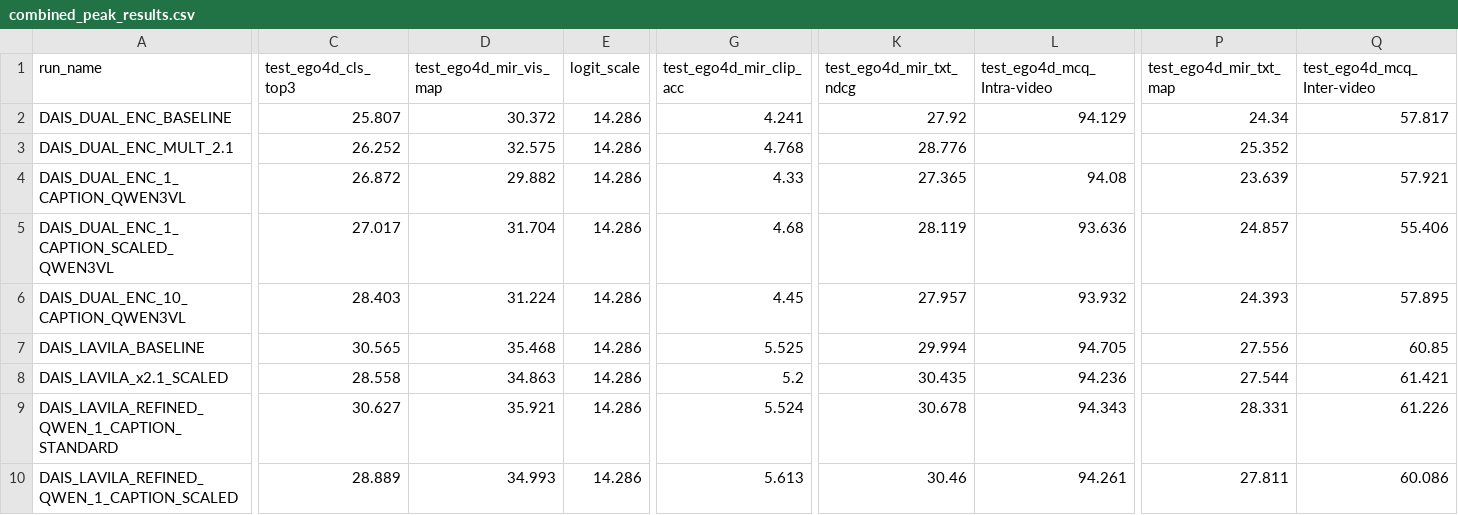
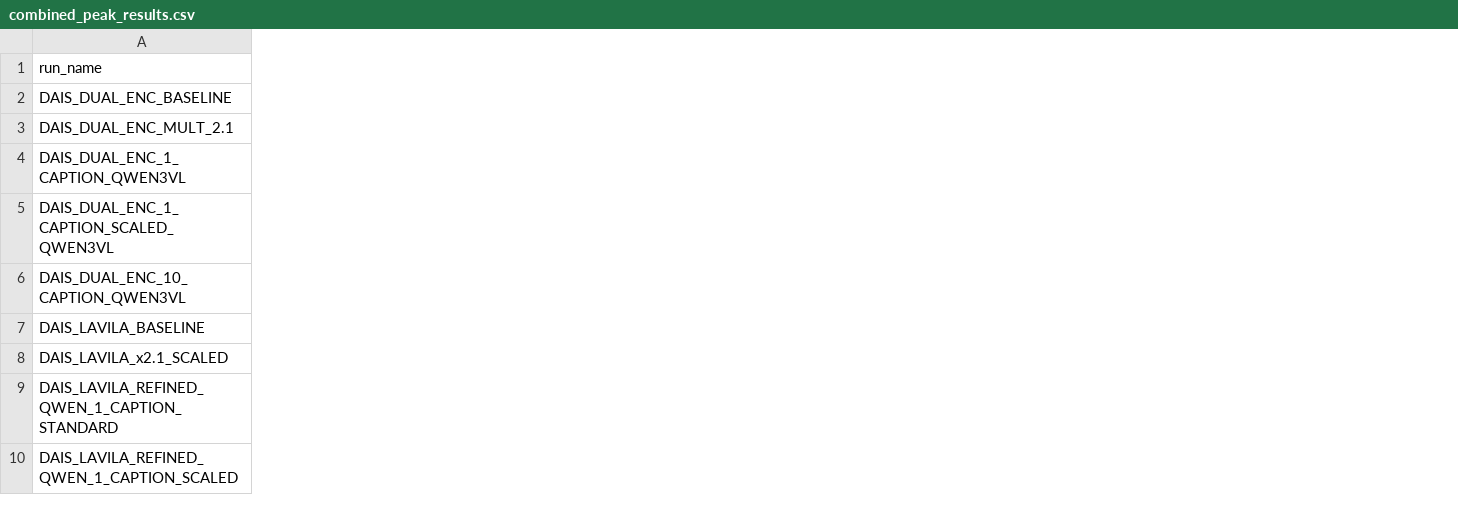
Before and after one commit to dhimitriosduka1/AVION, a CSV file: second_party/wandb_extractor/output/combined_peak_results.csv, drawn as a sheet; only a part is shown, gaps mark what is left out; the diff covers the shown part only; the diff names each change by its address in the sheet, - before the commit and + after, or states it on an @@ line.

```diff
--- a/second_party/wandb_extractor/output/combined_peak_results.csv
+++ b/second_party/wandb_extractor/output/combined_peak_results.csv
-column C (test_ego4d_cls_top3), rows 2-10: 25.807 | 26.252 | 26.872 | 27.017 | 28.403 | 30.565 | 28.558 | 30.627 | 28.889
-column D (test_ego4d_mir_vis_map), rows 2-10: 30.372 | 32.575 | 29.882 | 31.704 | 31.224 | 35.468 | 34.863 | 35.921 | 34.993
-column E (logit_scale), rows 2-10: all 14.286
-column G (test_ego4d_mir_clip_acc), rows 2-10: 4.241 | 4.768 | 4.33 | 4.68 | 4.45 | 5.525 | 5.2 | 5.524 | 5.613
-column K (test_ego4d_mir_txt_ndcg), rows 2-10: 27.92 | 28.776 | 27.365 | 28.119 | 27.957 | 29.994 | 30.435 | 30.678 | 30.46
-column L (test_ego4d_mcq_Intra-video), rows 2-10: 94.129 |  | 94.08 | 93.636 | 93.932 | 94.705 | 94.236 | 94.343 | 94.261
-column P (test_ego4d_mir_txt_map), rows 2-10: 24.34 | 25.352 | 23.639 | 24.857 | 24.393 | 27.556 | 27.544 | 28.331 | 27.811
-column Q (test_ego4d_mcq_Inter-video), rows 2-10: 57.817 |  | 57.921 | 55.406 | 57.895 | 60.85 | 61.421 | 61.226 | 60.086
```
Also changed, not shown: 2 removed columns and 4 edited cells elsewhere in this file, 2 other files.
